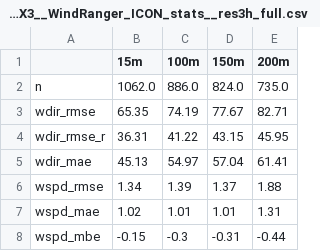
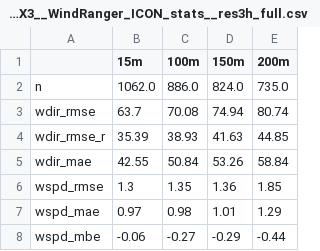
Before and after one commit to ClimLabTools/icon_validation, a CSV file: statistics/HEFEX3__WindRanger_ICON_stats__res3h_full.csv, drawn as a sheet.

```diff
--- a/statistics/HEFEX3__WindRanger_ICON_stats__res3h_full.csv
+++ b/statistics/HEFEX3__WindRanger_ICON_stats__res3h_full.csv
@@ -2,7 +2,7 @@
 n,1062.0,886.0,824.0,735.0
-wdir_rmse,65.35,74.19,77.67,82.71
-wdir_rmse_r,36.31,41.22,43.15,45.95
-wdir_mae,45.13,54.97,57.04,61.41
-wspd_rmse,1.34,1.39,1.37,1.88
-wspd_mae,1.02,1.01,1.01,1.31
-wspd_mbe,-0.15,-0.3,-0.31,-0.44
+wdir_rmse,63.7,70.08,74.94,80.74
+wdir_rmse_r,35.39,38.93,41.63,44.85
+wdir_mae,42.55,50.84,53.26,58.84
+wspd_rmse,1.3,1.35,1.36,1.85
+wspd_mae,0.97,0.98,1.01,1.29
+wspd_mbe,-0.06,-0.27,-0.29,-0.44
```
Also changed, not shown: statistics/HEFEX2__AWS_ICON_stats__res3h.csv, 4 other files.
